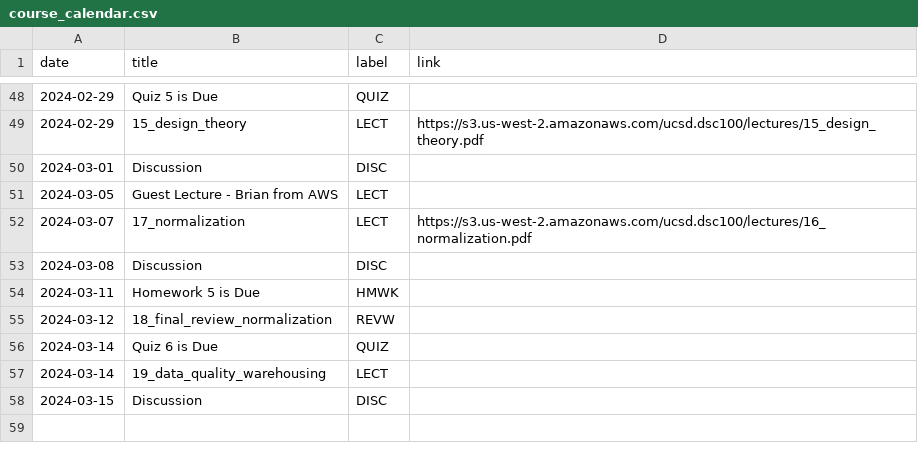
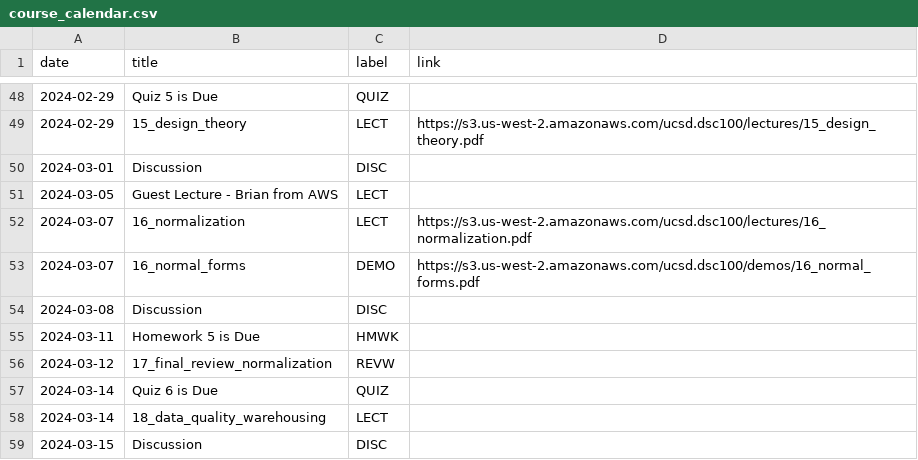
Before and after one commit to kshannon-ucsd/dsc100, a CSV file: _data/wi24/course_calendar.csv, drawn as a sheet; only a part is shown, gaps mark what is left out.

Commit message:
Update course_calendar.csv

```diff
--- a/_data/wi24/course_calendar.csv
+++ b/_data/wi24/course_calendar.csv
@@ -51,8 +51,9 @@ date,title,label,link
 2024-03-05,Guest Lecture - Brian from AWS,LECT,
-2024-03-07,17_normalization,LECT,https://s3.us-west-2.amazonaws.com/ucsd.dsc100/lectures/16_normalization.pdf
+2024-03-07,16_normalization,LECT,https://s3.us-west-2.amazonaws.com/ucsd.dsc100/lectures/16_normalization.pdf
+2024-03-07,16_normal_forms,DEMO,https://s3.us-west-2.amazonaws.com/ucsd.dsc100/demos/16_normal_forms.pdf
 2024-03-08,Discussion,DISC,
 2024-03-11,Homework 5 is Due,HMWK,
-2024-03-12,18_final_review_normalization,REVW,
+2024-03-12,17_final_review_normalization,REVW,
 2024-03-14,Quiz 6 is Due,QUIZ,
-2024-03-14,19_data_quality_warehousing,LECT,
+2024-03-14,18_data_quality_warehousing,LECT,
 2024-03-15,Discussion,DISC,
```
